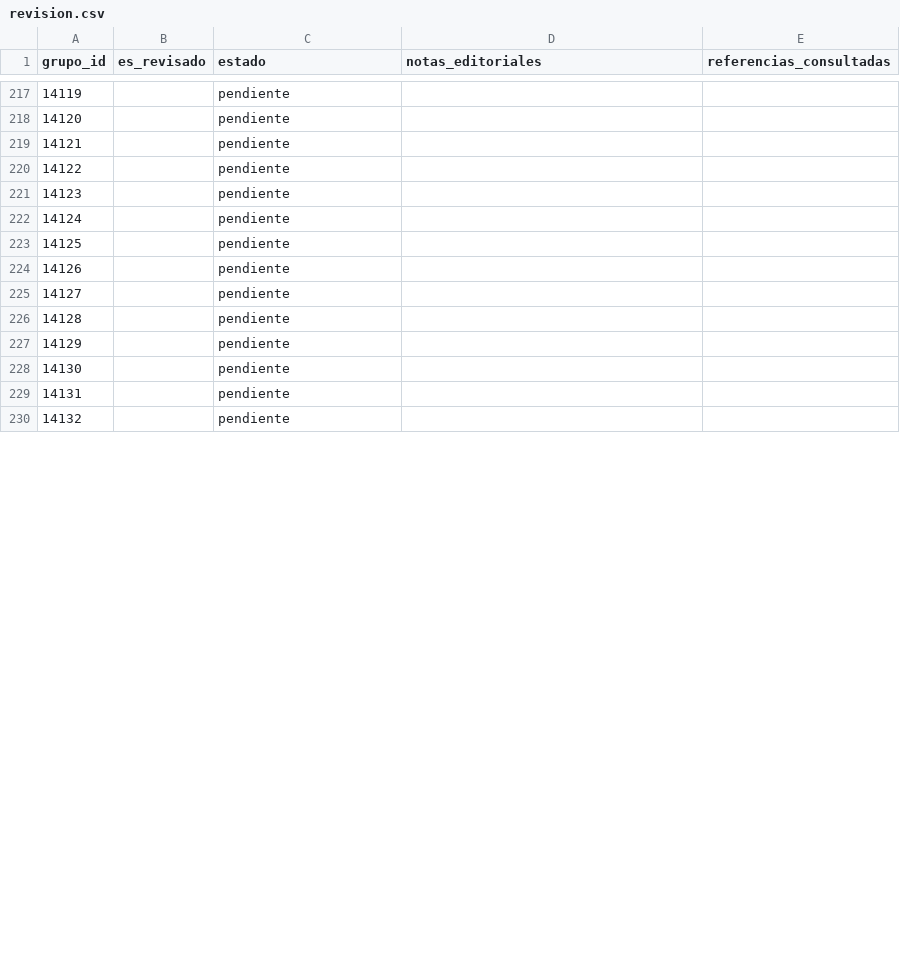
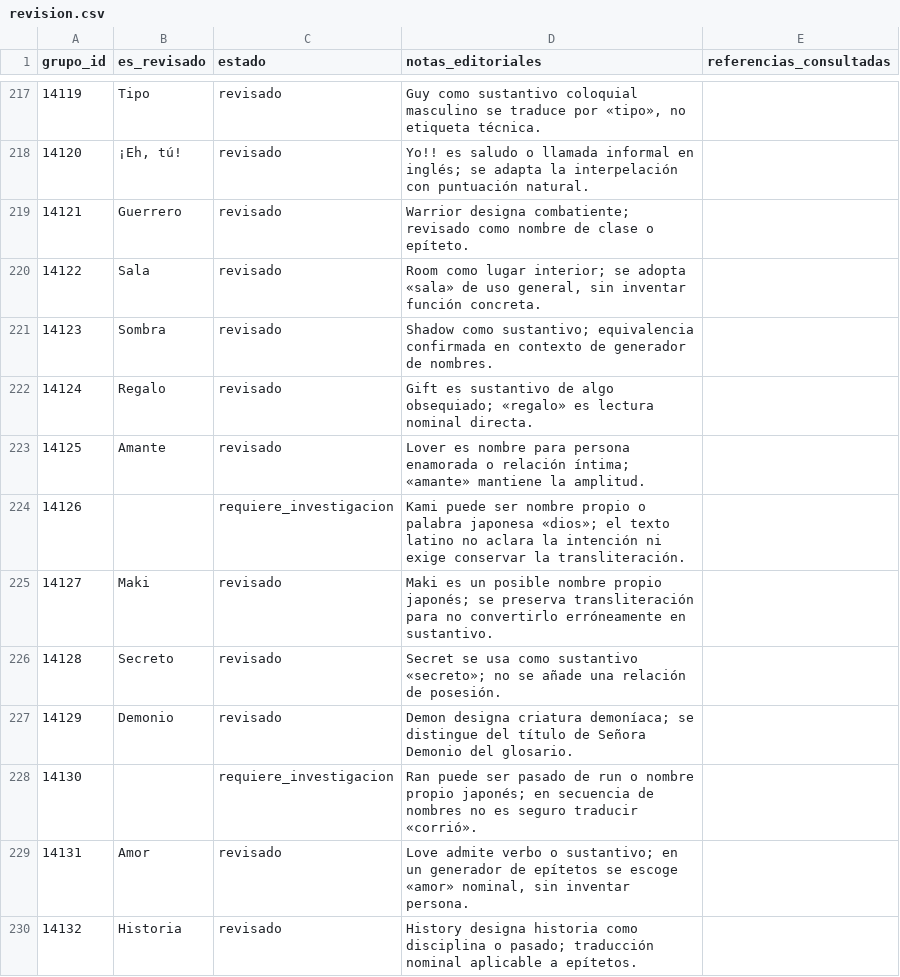
Before and after one commit to ARivas3008/la-pucelle-ragnarok-localizacion, a CSV file: corpus/02/revision.csv, drawn as a sheet; only a part is shown, gaps mark what is left out; the diff covers the shown part only.

Commit message:
Corpus 02: localización de nombres ingleses 14104–14153 (tanda 03A)

```diff
--- a/corpus/02/revision.csv
+++ b/corpus/02/revision.csv
@@ -217,14 +217,14 @@
-14119,,pendiente,,
-14120,,pendiente,,
-14121,,pendiente,,
-14122,,pendiente,,
-14123,,pendiente,,
-14124,,pendiente,,
-14125,,pendiente,,
-14126,,pendiente,,
-14127,,pendiente,,
-14128,,pendiente,,
-14129,,pendiente,,
-14130,,pendiente,,
-14131,,pendiente,,
-14132,,pendiente,,
+14119,Tipo,revisado,"Guy como sustantivo coloquial masculino se traduce por «tipo», no etiqueta técnica.",
+14120,"¡Eh, tú!",revisado,Yo!! es saludo o llamada informal en inglés; se adapta la interpelación con puntuación natural.,
+14121,Guerrero,revisado,Warrior designa combatiente; revisado como nombre de clase o epíteto.,
+14122,Sala,revisado,"Room como lugar interior; se adopta «sala» de uso general, sin inventar función concreta.",
+14123,Sombra,revisado,Shadow como sustantivo; equivalencia confirmada en contexto de generador de nombres.,
+14124,Regalo,revisado,Gift es sustantivo de algo obsequiado; «regalo» es lectura nominal directa.,
+14125,Amante,revisado,Lover es nombre para persona enamorada o relación íntima; «amante» mantiene la amplitud.,
+14126,,requiere_investigacion,Kami puede ser nombre propio o palabra japonesa «dios»; el texto latino no aclara la intención ni exige conservar la transliteración.,
+14127,Maki,revisado,Maki es un posible nombre propio japonés; se preserva transliteración para no convertirlo erróneamente en sustantivo.,
+14128,Secreto,revisado,Secret se usa como sustantivo «secreto»; no se añade una relación de posesión.,
+14129,Demonio,revisado,Demon designa criatura demoníaca; se distingue del título de Señora Demonio del glosario.,
+14130,,requiere_investigacion,Ran puede ser pasado de run o nombre propio japonés; en secuencia de nombres no es seguro traducir «corrió».,
+14131,Amor,revisado,"Love admite verbo o sustantivo; en un generador de epítetos se escoge «amor» nominal, sin inventar persona.",
+14132,Historia,revisado,History designa historia como disciplina o pasado; traducción nominal aplicable a epítetos.,
```
Also changed, not shown: 98 edited cells elsewhere in this file.
